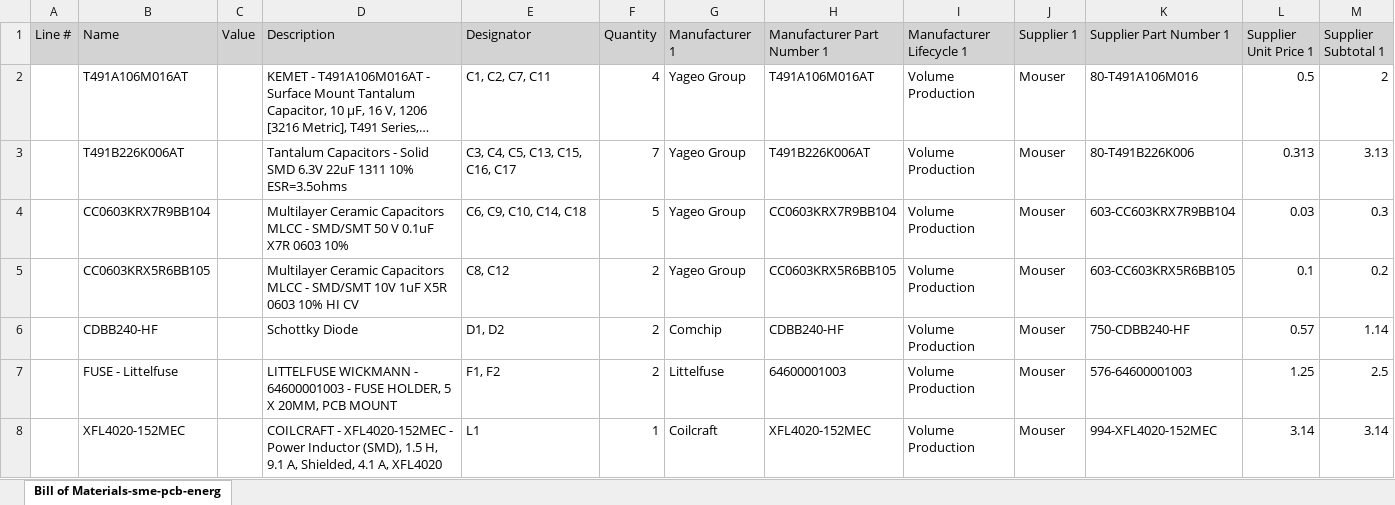
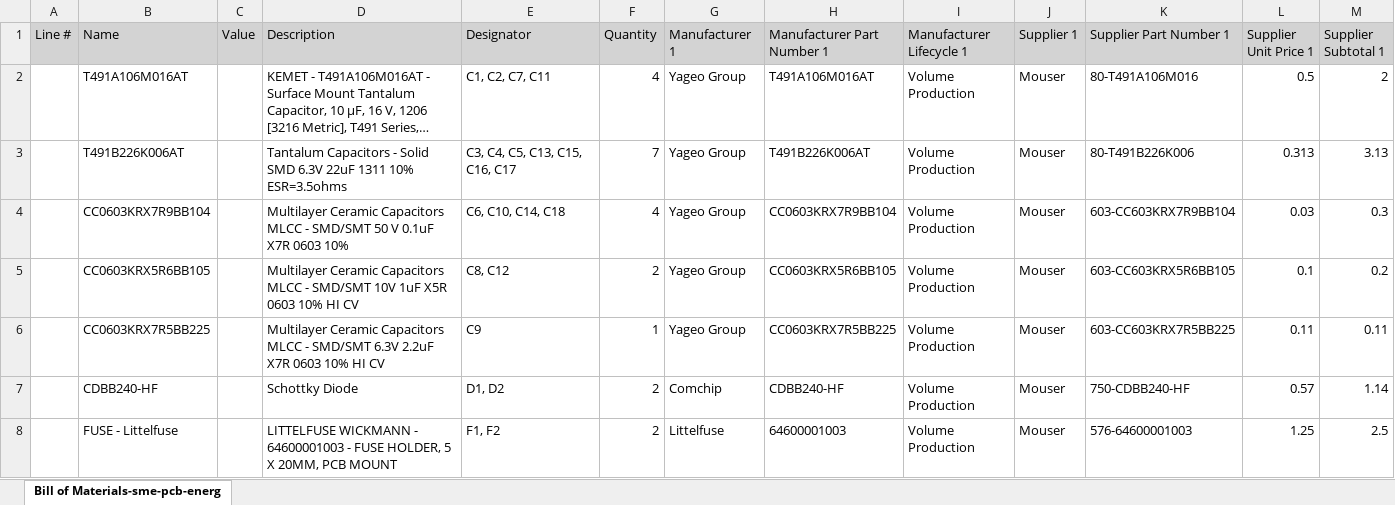
Before and after one commit to ipobletev/sme-pcb-energysolution-s01, an Excel workbook: Project Ouputs/BOM/Bill of Materials-sme-pcb-energysolution-s01.xlsx, sheet Bill of Materials-sme-pcb-energ, drawn as a sheet; only a part is shown; the shorter side is filled out with more unchanged rows; long unchanged cells end in …; values as stored, in another font and other column widths than the file's, no borders; the diff covers the shown part only; the diff names each change by its address in the sheet, - before the commit and + after, or states it on an @@ line.

```diff
--- a/Project Ouputs/BOM/Bill of Materials-sme-pcb-energysolution-s01.xlsx (sheet Bill of Materials-sme-pcb-energ)
+++ b/Project Ouputs/BOM/Bill of Materials-sme-pcb-energysolution-s01.xlsx (sheet Bill of Materials-sme-pcb-energ)
-E4 (Designator): C6, C9, C10, C14, C18
+E4 (Designator): C6, C10, C14, C18
-F4 (Quantity): 5
+F4 (Quantity): 4
+row 6:  | CC0603KRX7R5BB225 |  | Multilayer Ceramic Capacitors MLCC - SMD/SMT 6.3V 2.2uF X7R 0603 10% HI CV | C9 | 1 | Yageo Group | CC0603KRX7R5BB225 | Volume Production | Mouser | 603-CC603KRX7R5BB225 | 0.11 | 0.11
```
Also changed, not shown: 4 added rows, 2 removed rows and 26 edited cells elsewhere in this sheet, 29 other files.
